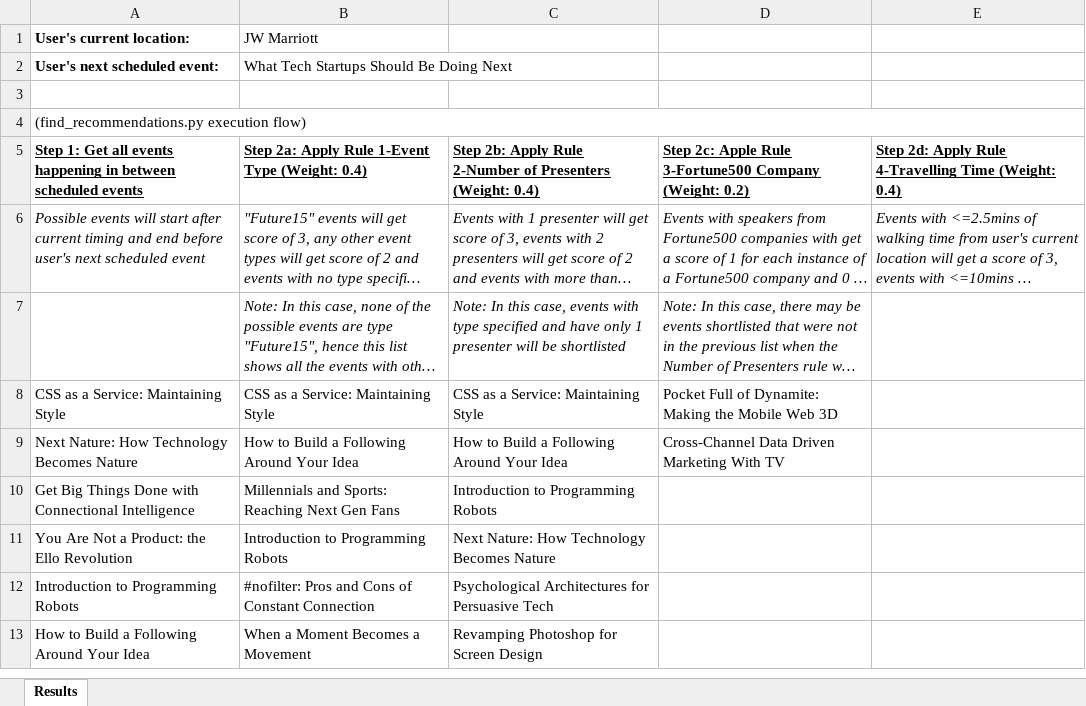
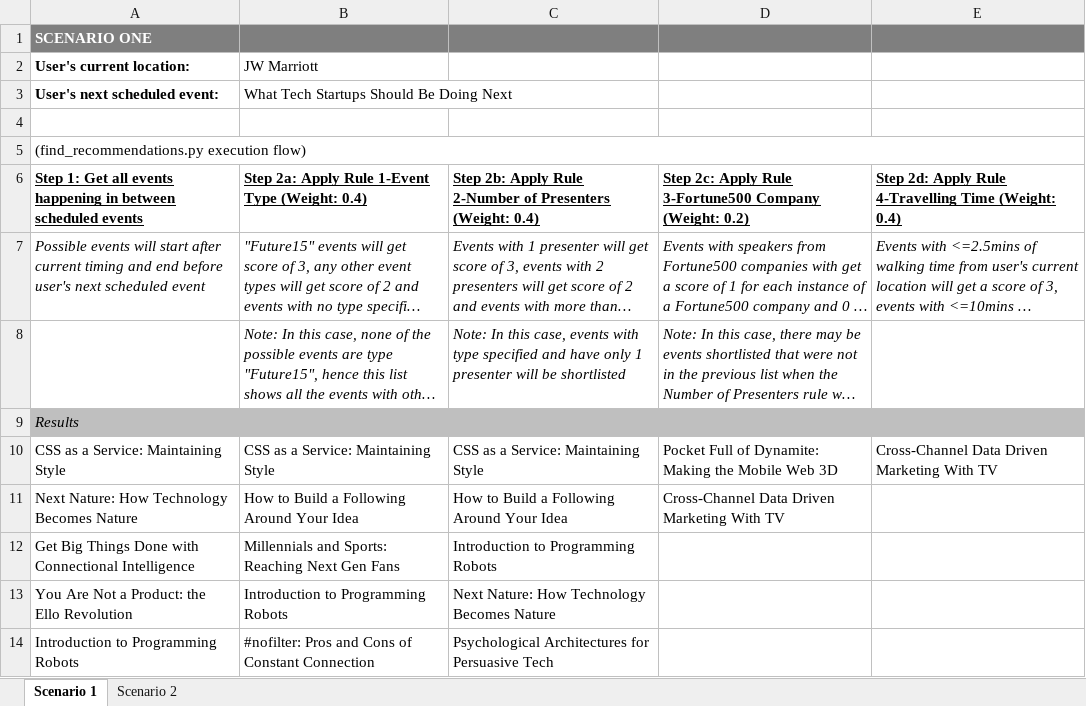
Before and after one commit to ctyneg/flaskapp_sxsw, an Excel workbook: SXSW_results.xlsx, sheet Scenario 1, drawn as a sheet; only a part is shown; the shorter side is filled out with more unchanged rows; long unchanged cells end in …; values as stored, in another font and other column widths than the file's, no borders; addresses are those after the commit; the diff names each change by its address in the sheet, - before the commit and + after, or states it on an @@ line.

Commit message:
Updated results file to show different scenarios when running through the algorithm logic

```diff
--- a/SXSW_results.xlsx (sheet Scenario 1)
+++ b/SXSW_results.xlsx (sheet Scenario 1)
-sheet tab: Results
+sheet tab: Scenario 1
+sheet tab: Scenario 2
+row 1: SCENARIO ONE
-D6: Step 2c: Apple Rule 3-Fortune500…
+D6: Step 2c: Apply Rule 3-Fortune500…
+row 9: Results
-E10: (empty)
+E10: Cross-Channel Data Driven Marketing With TV
```
Also changed, not shown: 1 other file.
